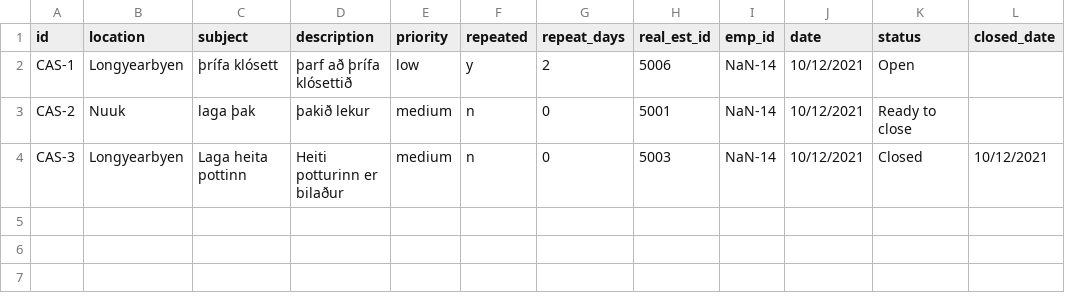
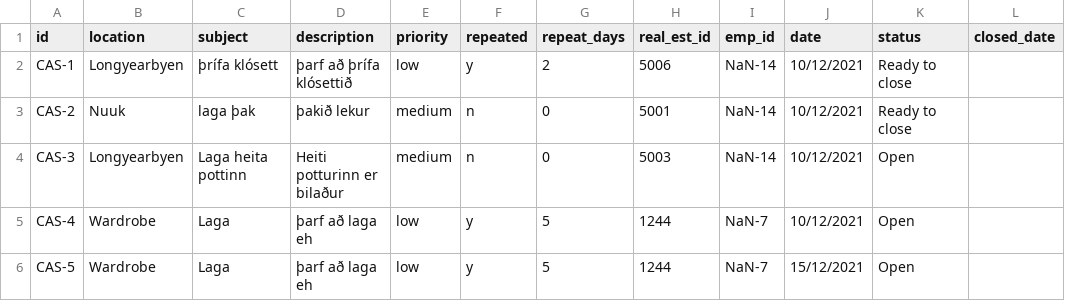
Before and after one commit to magnushj93hr/Verklegt_namskeid_1, a CSV file: Verklegt 1/NanAir/csv_files/Case.csv, drawn as a sheet.

```diff
--- a/Verklegt 1/NanAir/csv_files/Case.csv
+++ b/Verklegt 1/NanAir/csv_files/Case.csv
@@ -1,4 +1,6 @@
 id,location,subject,description,priority,repeated,repeat_days,real_est_id,emp_id,date,status,closed_date
-CAS-1,Longyearbyen,þrífa klósett,þarf að þrífa klósettið,low,y,2,5006,NaN-14,10/12/2021,Open,
+CAS-1,Longyearbyen,þrífa klósett,þarf að þrífa klósettið,low,y,2,5006,NaN-14,10/12/2021,Ready to close,
 CAS-2,Nuuk,laga þak,þakið lekur,medium,n,0,5001,NaN-14,10/12/2021,Ready to close,
-CAS-3,Longyearbyen,Laga heita pottinn,Heiti potturinn er bilaður,medium,n,0,5003,NaN-14,10/12/2021,Closed,10/12/2021
+CAS-3,Longyearbyen,Laga heita pottinn,Heiti potturinn er bilaður,medium,n,0,5003,NaN-14,10/12/2021,Open,
+CAS-4,Wardrobe,Laga,þarf að laga eh,low,y,5,1244,NaN-7,10/12/2021,Open,
+CAS-5,Wardrobe,Laga,þarf að laga eh,low,y,5,1244,NaN-7,15/12/2021,Open,
```
Also changed, not shown: Verklegt 1/NanAir/csv_files/Employee.csv, Verklegt 1/NanAir/csv_files/MaintenanceReport.csv, 1 other file.
